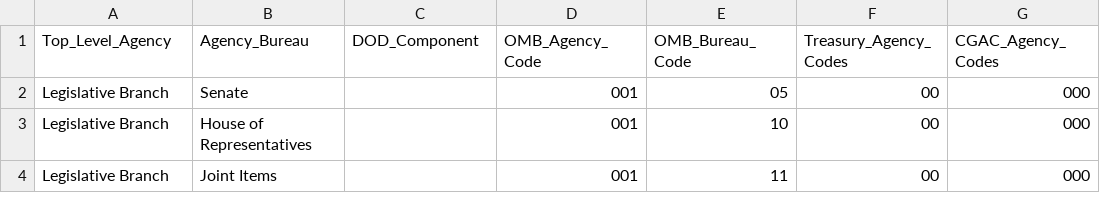
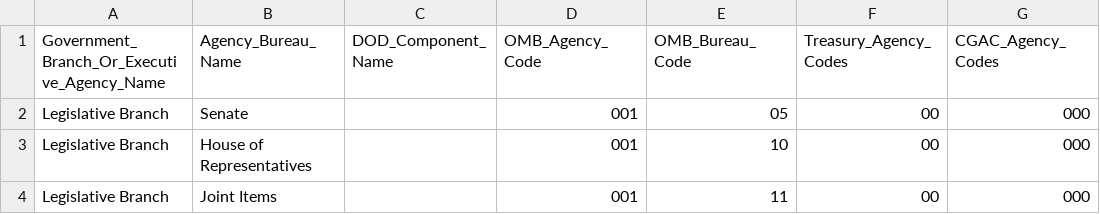
Before and after one commit to thomasphung/fy2026-omb-agency-codes, a CSV file: fy2026-omb-agency-codes.csv, drawn as a sheet; only a part is shown.

Commit message:
Descriptive header name

```diff
--- a/fy2026-omb-agency-codes.csv
+++ b/fy2026-omb-agency-codes.csv
@@ -1,2 +1,2 @@
-"Top_Level_Agency","Agency_Bureau","DOD_Component","OMB_Agency_Code","OMB_Bureau_Code","Treasury_Agency_Codes","CGAC_Agency_Codes"
+"Government_Branch_Or_Executive_Agency_Name","Agency_Bureau_Name","DOD_Component_Name","OMB_Agency_Code","OMB_Bureau_Code","Treasury_Agency_Codes","CGAC_Agency_Codes"
 "Legislative Branch","Senate","","001","05","00","000"
```
